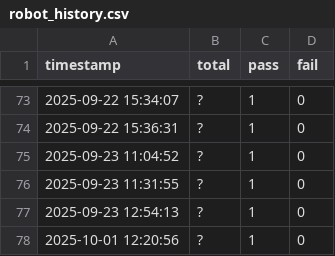
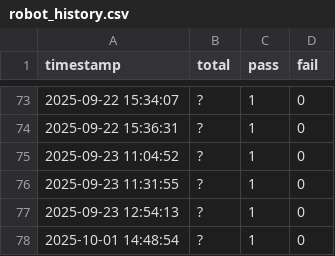
Before and after one commit to adithyanaren/unified-qa-framework, a CSV file: robot_history.csv, drawn as a sheet; only a part is shown, gaps mark what is left out.

```diff
--- a/robot_history.csv
+++ b/robot_history.csv
@@ -77,2 +77,2 @@ timestamp,total,pass,fail
 2025-09-23 12:54:13,?,1,0
-2025-10-01 12:20:56,?,1,0
+2025-10-01 14:48:54,?,1,0
```
Also changed, not shown: locust/results_stats.csv, locust/results_stats_history.csv, 19 other files.
